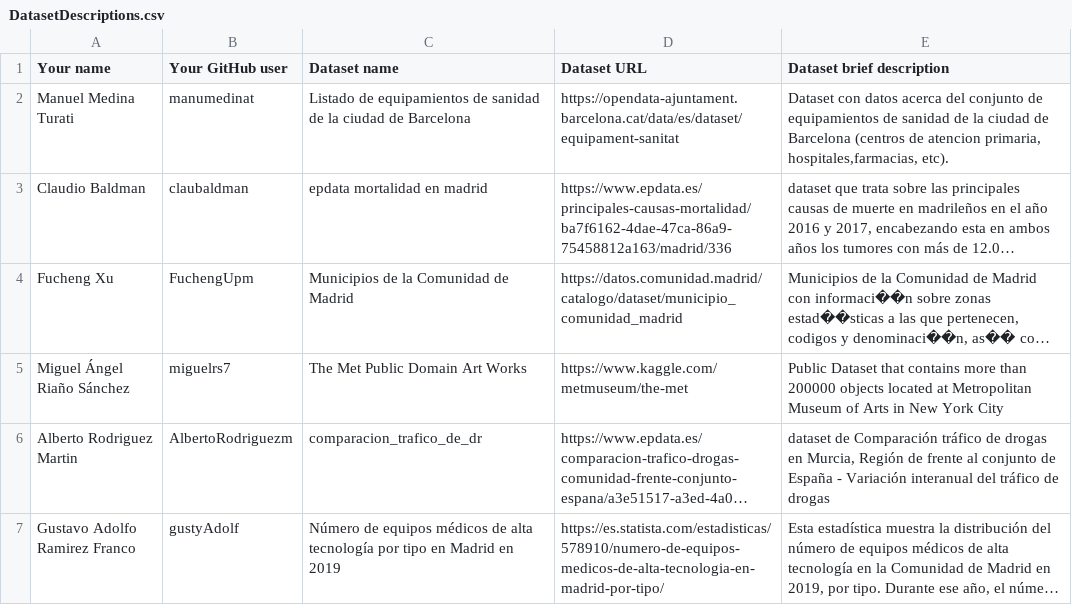
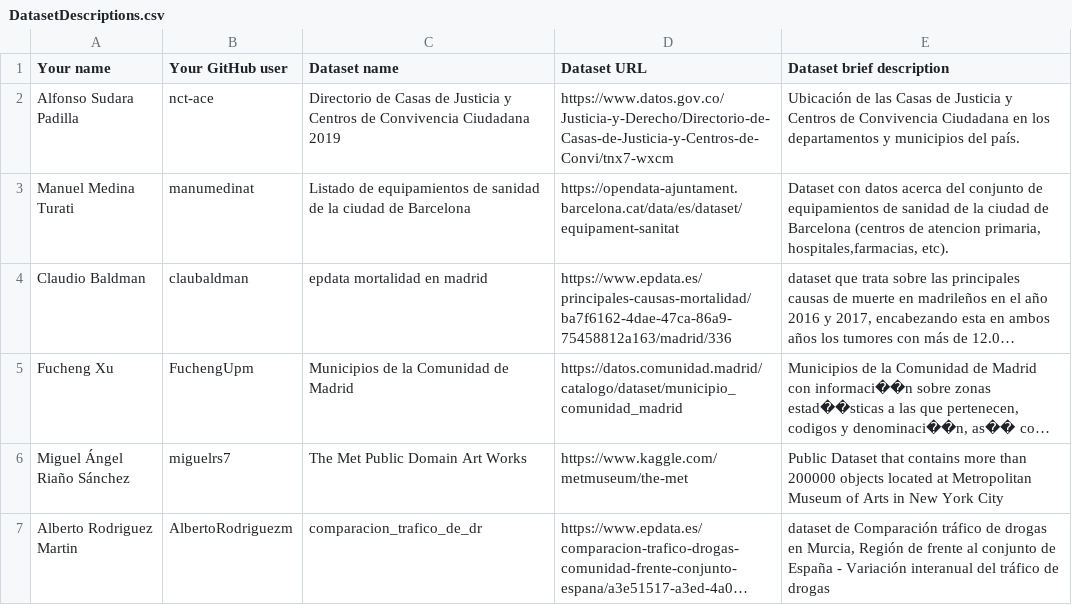
Before and after one commit to FacultadInformatica-LinkedData/Curso2019-2020, a CSV file: Assignment1/DatasetDescriptions.csv, drawn as a sheet; only a part is shown; the shorter side is filled out with more unchanged rows; long unchanged cells end in …; the diff names each change by its address in the sheet, - before the commit and + after, or states it on an @@ line.

Commit message:
Update DatasetDescriptions.csv

```diff
--- a/Assignment1/DatasetDescriptions.csv
+++ b/Assignment1/DatasetDescriptions.csv
+row 2: Alfonso Sudara Padilla | nct-ace | Directorio de Casas de Justicia y Centros de Convivencia Ciudadana 2019 | https://www.datos.gov.co/Justicia-y-Derecho/Directorio-de-Casas-de-Justicia-y-Centros-de-Convi/tnx7-wxcm | Ubicación de las Casas de Justicia y Centros de Convivencia Ciudadana en los departamentos y municipios del país.
```
